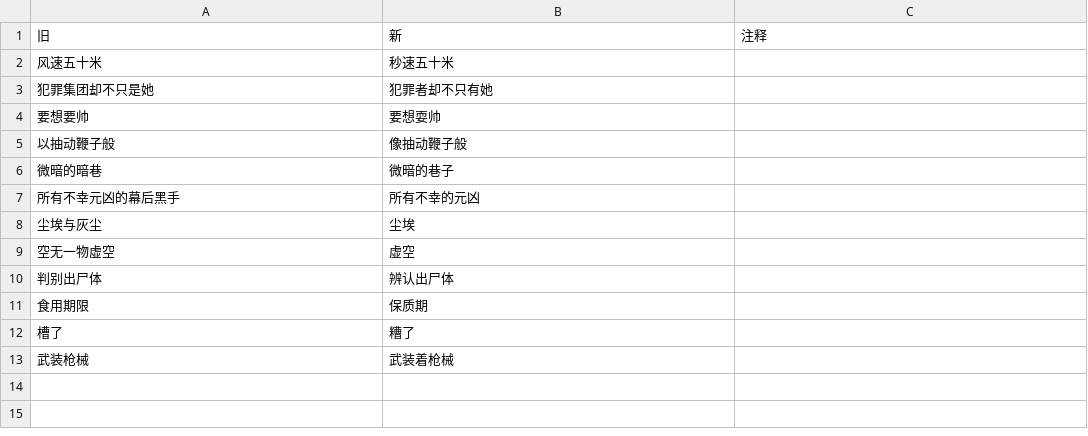
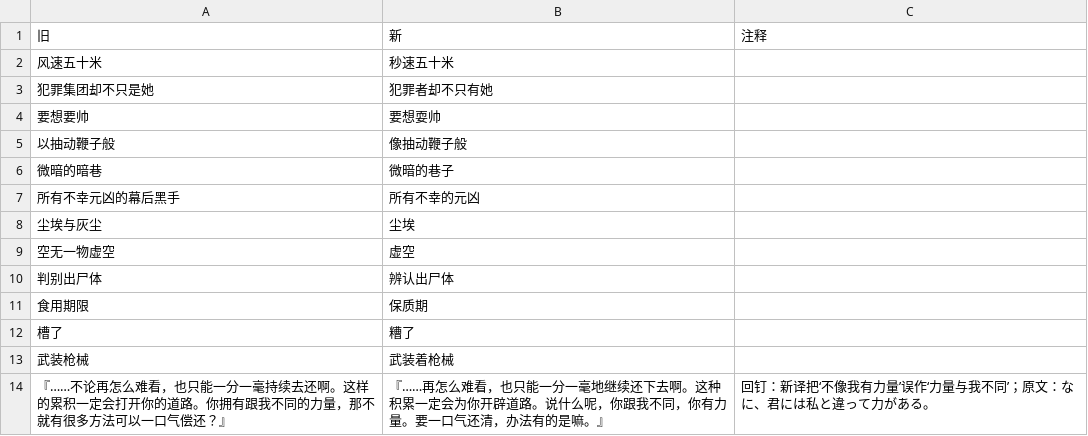
Before and after one commit to CCXXXI/index-Y, a TSV file: rules/【S1_14】某魔法的禁书目录 SS1.tsv, drawn as a sheet.

```diff
--- a/rules/【S1_14】某魔法的禁书目录 SS1.tsv
+++ b/rules/【S1_14】某魔法的禁书目录 SS1.tsv
@@ -13 +13,2 @@
 武装枪械	武装着枪械	
+『……不论再怎么难看，也只能一分一毫持续去还啊。这样的累积一定会打开你的道路。你拥有跟我不同的力量，那不就有很多方法可以一口气偿还？』	『……再怎么难看，也只能一分一毫地继续还下去啊。这种积累一定会为你开辟道路。说什么呢，你跟我不同，你有力量。要一口气还清，办法有的是嘛。』	回钉：新译把‘不像我有力量’误作‘力量与我不同’；原文：なに、君には私と違って力がある。
```
Also changed, not shown: rules/【S1_11】某魔法的禁书目录 11.tsv, rules/【S2_17】新约 某魔法的禁书目录 17.tsv, 29 other files.
